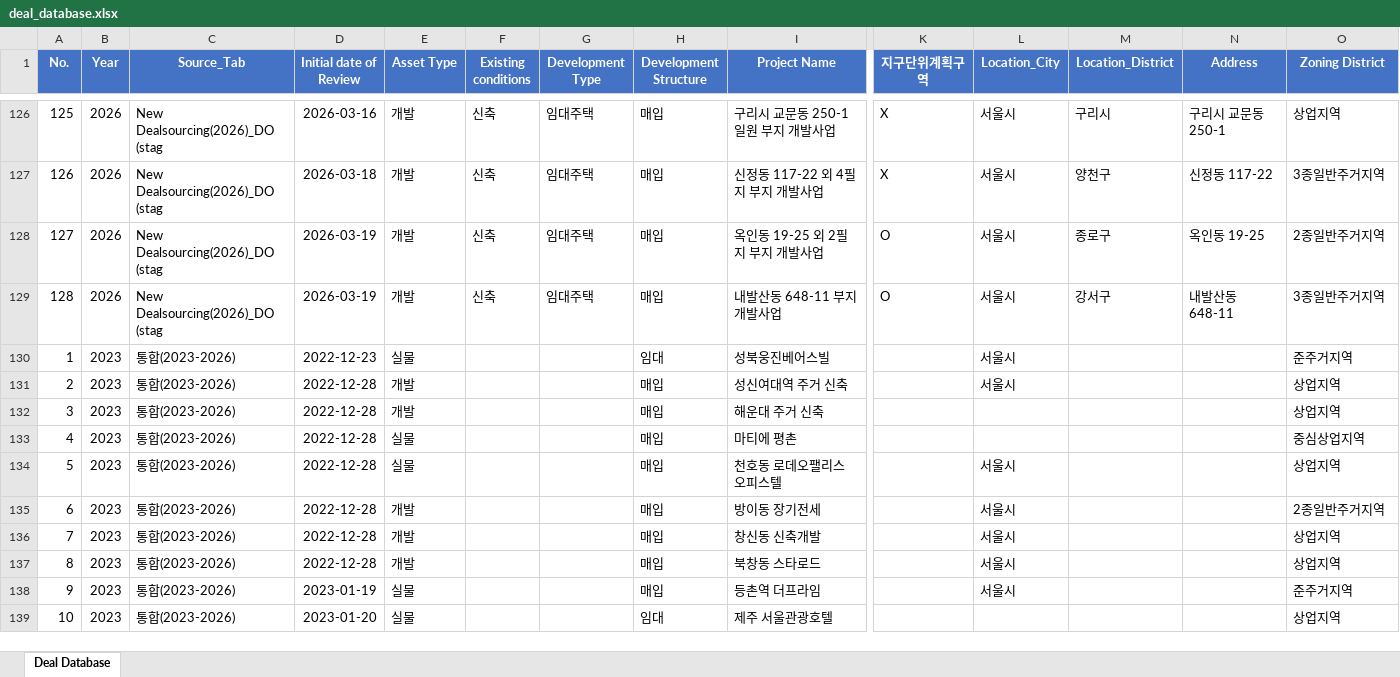
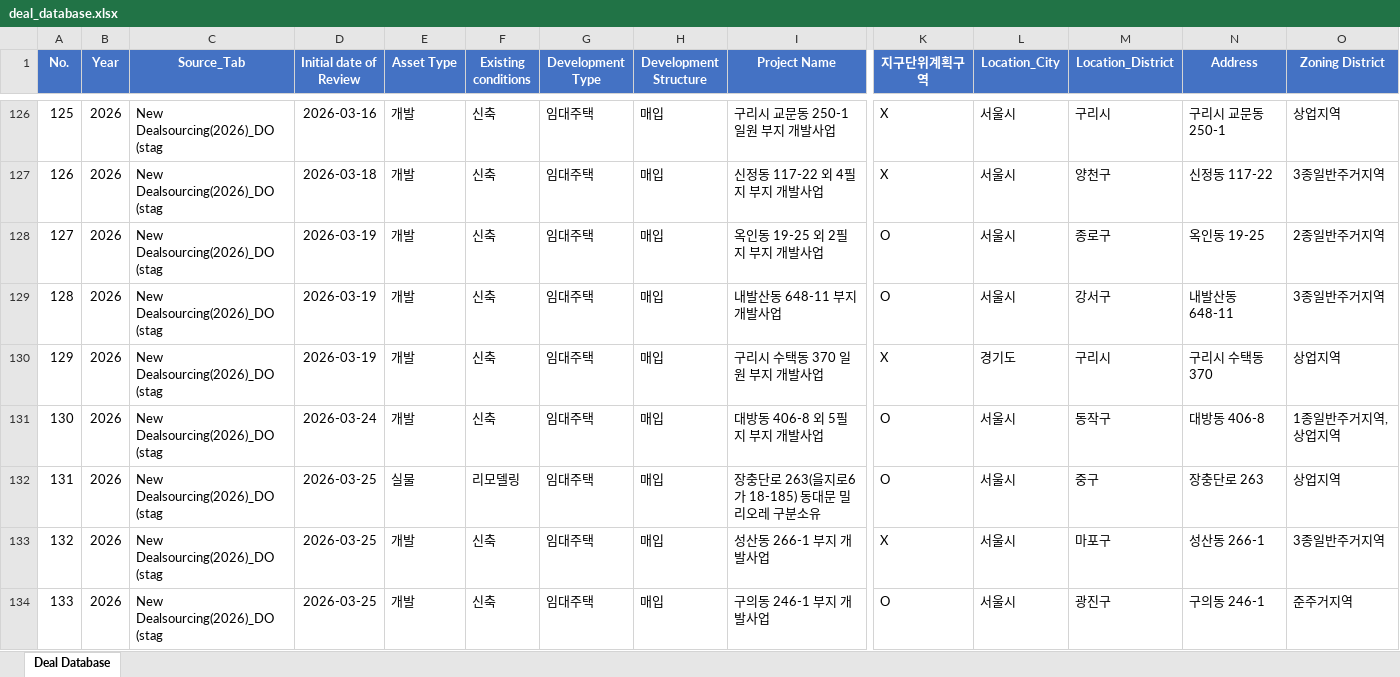
Before and after one commit to royantal/dealmap, an Excel workbook: deal_database.xlsx, sheet Deal Database, drawn as a sheet; only a part is shown, gaps mark what is left out; the shorter side is filled out with more unchanged rows; values as stored, in another font and other column widths than the file's, no borders; rows hold the shown columns only; the diff covers the shown part only; the diff names each change by its address in the sheet, - before the commit and + after, or states it on an @@ line.

Commit message:
Auto-update deal database (2026-03-27 00:23)

```diff
--- a/deal_database.xlsx (sheet Deal Database)
+++ b/deal_database.xlsx (sheet Deal Database)
+row 130: 129 | 2026 | New Dealsourcing(2026)_DO (stag | 2026-03-19 | 개발 | 신축 | 임대주택 | 매입 | 구리시 수택동 370 일원 부지 개발사업 | X | 경기도 | 구리시 | 구리시 수택동 370 | 상업지역
+row 131: 130 | 2026 | New Dealsourcing(2026)_DO (stag | 2026-03-24 | 개발 | 신축 | 임대주택 | 매입 | 대방동 406-8 외 5필지 부지 개발사업 | O | 서울시 | 동작구 | 대방동 406-8 | 1종일반주거지역, 상업지역
+row 132: 131 | 2026 | New Dealsourcing(2026)_DO (stag | 2026-03-25 | 실물 | 리모델링 | 임대주택 | 매입 | 장충단로 263(을지로6가 18-185) 동대문 밀리오레 구분소유 | O | 서울시 | 중구 | 장충단로 263 | 상업지역
+row 133: 132 | 2026 | New Dealsourcing(2026)_DO (stag | 2026-03-25 | 개발 | 신축 | 임대주택 | 매입 | 성산동 266-1 부지 개발사업 | X | 서울시 | 마포구 | 성산동 266-1 | 3종일반주거지역
+row 134: 133 | 2026 | New Dealsourcing(2026)_DO (stag | 2026-03-25 | 개발 | 신축 | 임대주택 | 매입 | 구의동 246-1 부지 개발사업 | O | 서울시 | 광진구 | 구의동 246-1 | 준주거지역
```
Also changed, not shown: 13 added rows elsewhere in this sheet, 1 other file.
